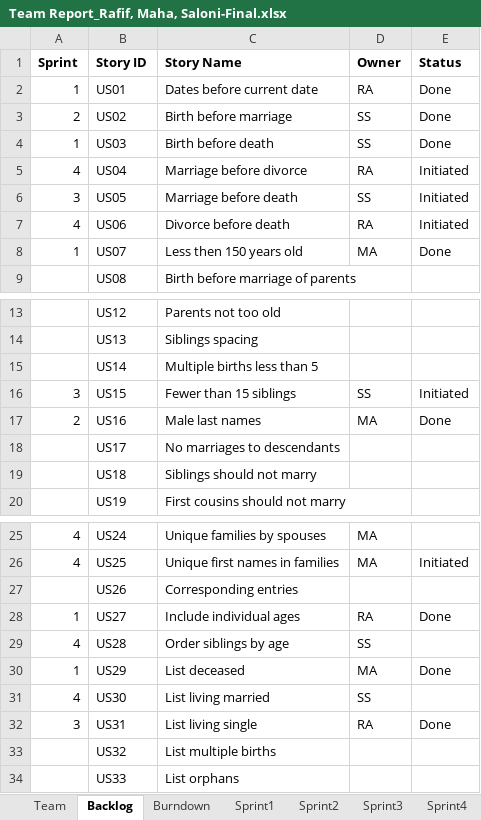
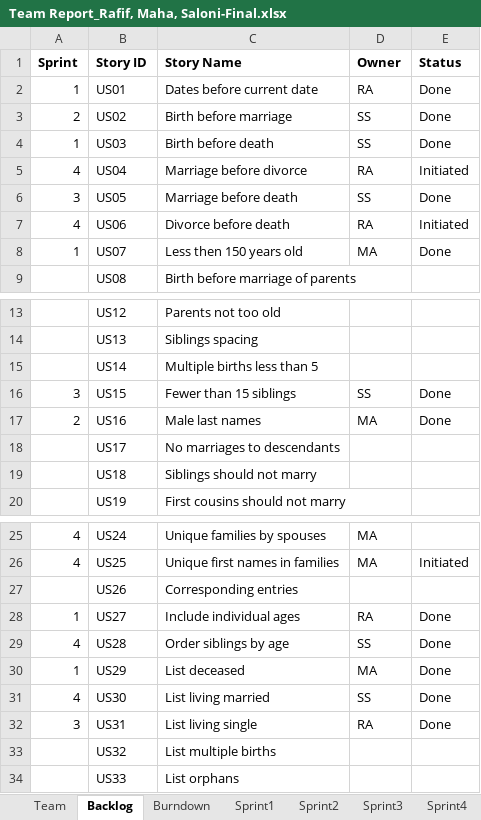
Before and after one commit to Malidrisi/SSW-555-GEDCOM, an Excel workbook: Team Report_Rafif, Maha, Saloni-Final.xlsx, sheet Backlog, drawn as a sheet; only a part is shown, gaps mark what is left out; values as stored, in another font and other column widths than the file's, no borders; the diff names each change by its address in the sheet, - before the commit and + after, or states it on an @@ line.

```diff
--- a/Team Report_Rafif, Maha, Saloni-Final.xlsx (sheet Backlog)
+++ b/Team Report_Rafif, Maha, Saloni-Final.xlsx (sheet Backlog)
-E6 (Status): Initiated
+E6 (Status): Done
-E16 (Status): Initiated
+E16 (Status): Done
-E29 (Status): (empty)
+E29 (Status): Done
-E31 (Status): (empty)
+E31 (Status): Done
```
Also changed, not shown: sheet Sprint3, sheet Sprint4, sheet Sprint2, sheet Sprint1, sheet Burndown, charts or pictures.
